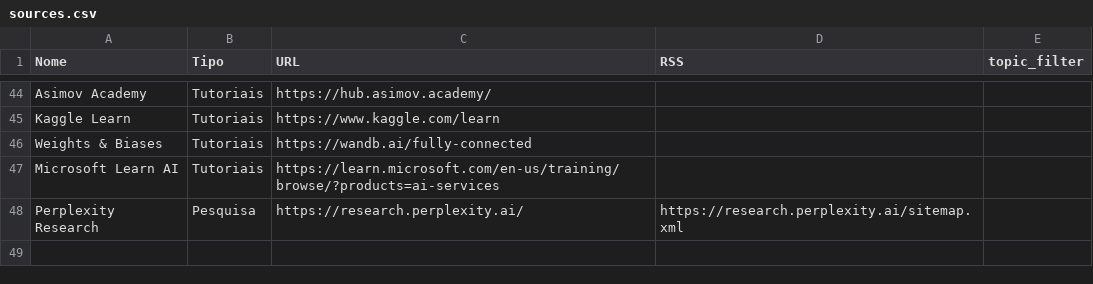
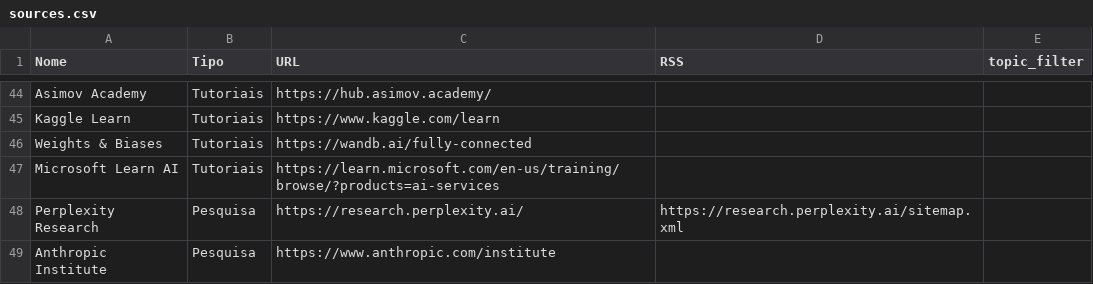
Before and after one commit to vjpixel/diaria-studio, a CSV file: seed/sources.csv, drawn as a sheet; only a part is shown, gaps mark what is left out; the diff names each change by its address in the sheet, - before the commit and + after, or states it on an @@ line.

```diff
--- a/seed/sources.csv
+++ b/seed/sources.csv
+row 49: Anthropic Institute | Pesquisa | https://www.anthropic.com/institute
```
Also changed, not shown: 1 other file.
